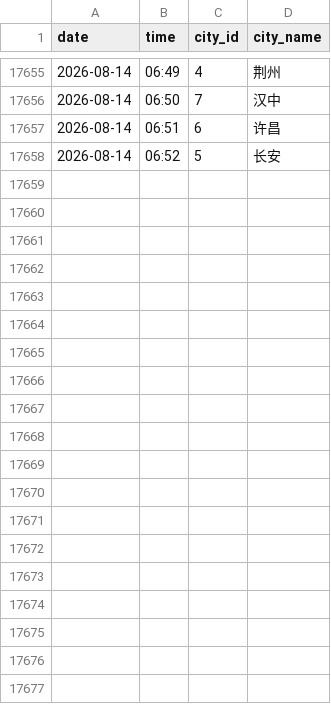
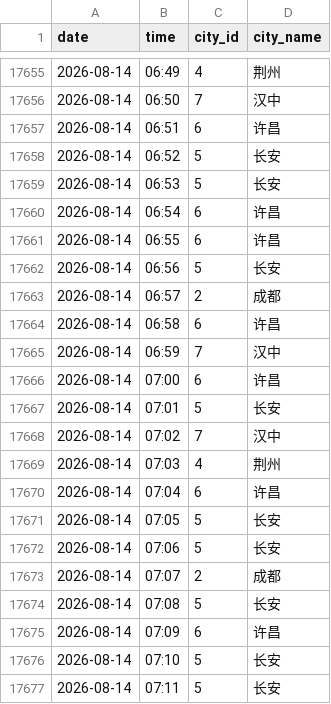
Before and after one commit to ershuidesign/sanguo, a CSV file: data/raw_records/records.csv, drawn as a sheet; only a part is shown, gaps mark what is left out; the diff covers the shown part only; the diff names each change by its address in the sheet, - before the commit and + after, or states it on an @@ line.

```diff
--- a/data/raw_records/records.csv
+++ b/data/raw_records/records.csv
+row 17659: 2026-08-14 | 06:53 | 5 | 长安
+row 17660: 2026-08-14 | 06:54 | 6 | 许昌
+row 17661: 2026-08-14 | 06:55 | 6 | 许昌
+row 17662: 2026-08-14 | 06:56 | 5 | 长安
+row 17663: 2026-08-14 | 06:57 | 2 | 成都
+row 17664: 2026-08-14 | 06:58 | 6 | 许昌
+row 17665: 2026-08-14 | 06:59 | 7 | 汉中
+row 17666: 2026-08-14 | 07:00 | 6 | 许昌
+row 17667: 2026-08-14 | 07:01 | 5 | 长安
+row 17668: 2026-08-14 | 07:02 | 7 | 汉中
+row 17669: 2026-08-14 | 07:03 | 4 | 荆州
+row 17670: 2026-08-14 | 07:04 | 6 | 许昌
+row 17671: 2026-08-14 | 07:05 | 5 | 长安
+row 17672: 2026-08-14 | 07:06 | 5 | 长安
+row 17673: 2026-08-14 | 07:07 | 2 | 成都
+row 17674: 2026-08-14 | 07:08 | 5 | 长安
+row 17675: 2026-08-14 | 07:09 | 6 | 许昌
+row 17676: 2026-08-14 | 07:10 | 5 | 长安
+row 17677: 2026-08-14 | 07:11 | 5 | 长安
```
Also changed, not shown: 27 added rows elsewhere in this file, data/raw_records/tower_records.csv, 6 other files.
